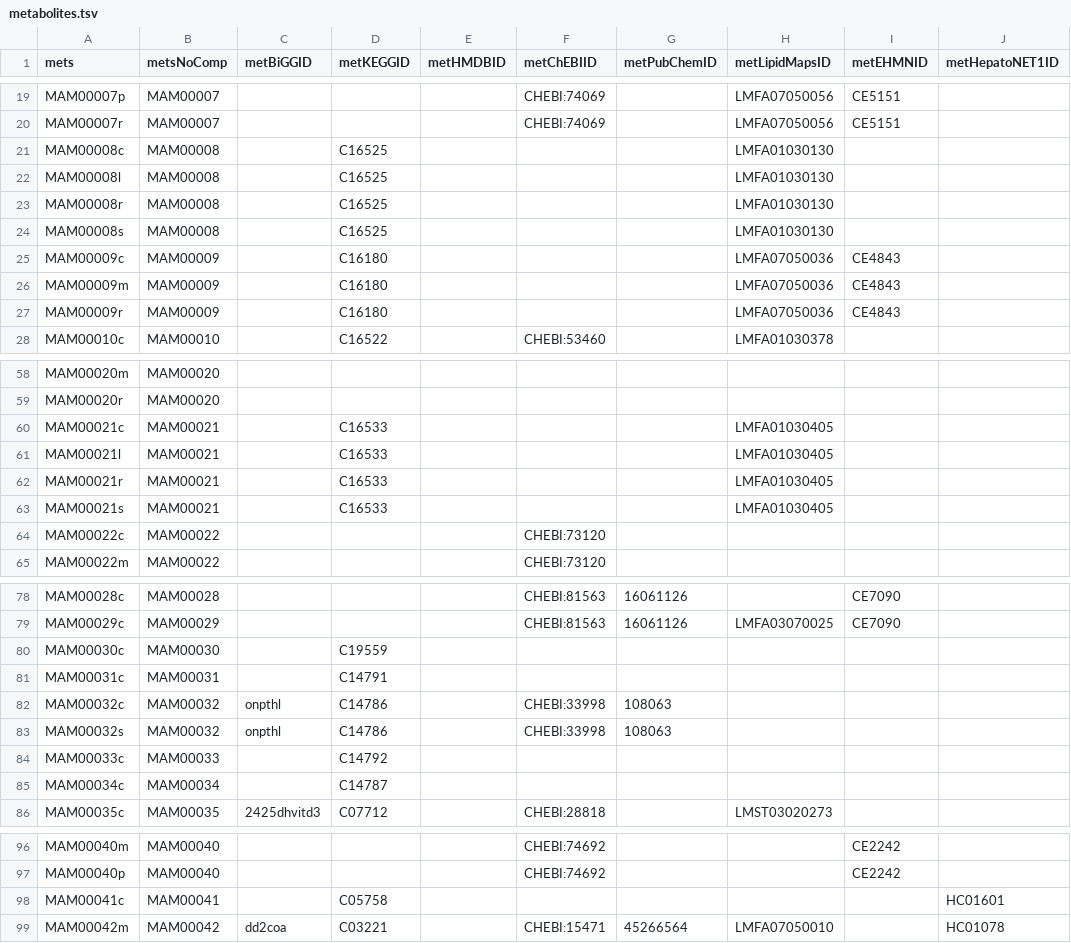
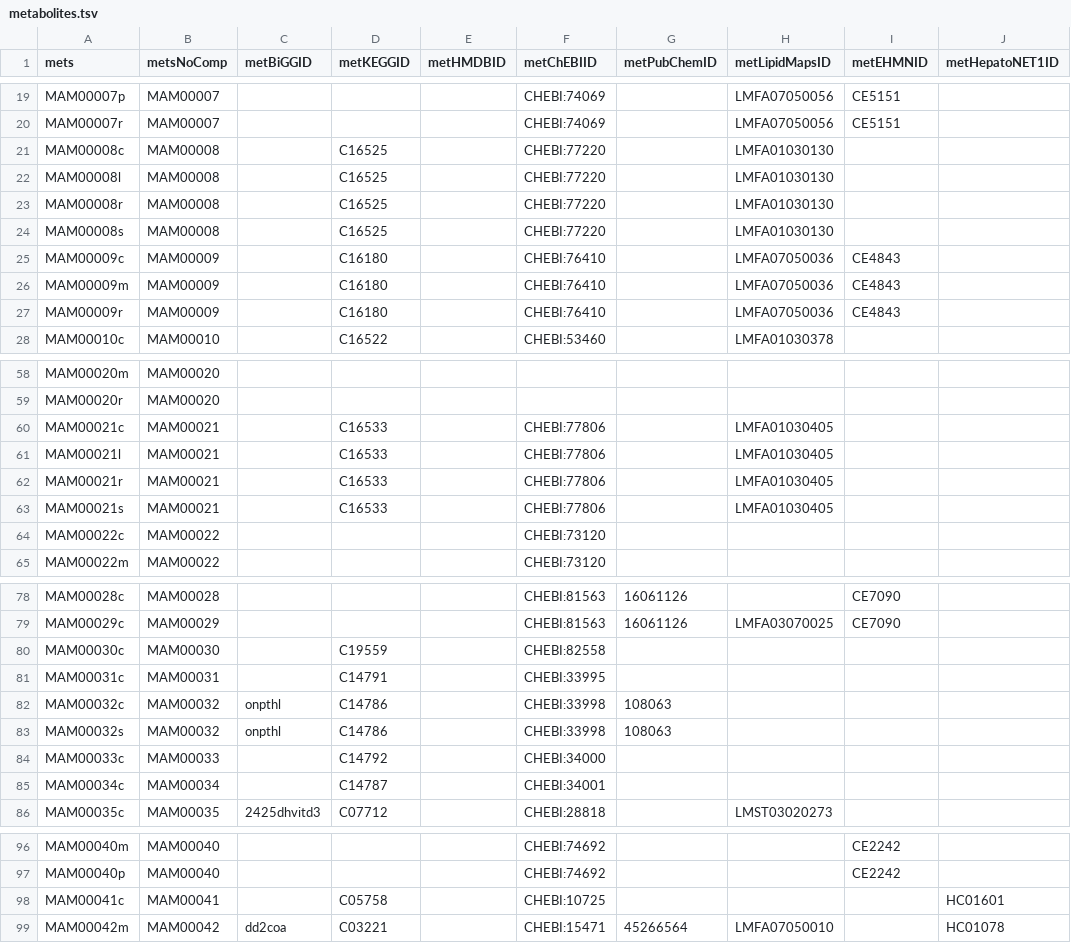
Before and after one commit to SysBioChalmers/Human-GEM, a TSV file: model/metabolites.tsv, drawn as a sheet; only a part is shown, gaps mark what is left out; the diff covers the shown part only; the diff names each change by its address in the sheet, - before the commit and + after, or states it on an @@ line.

Commit message:
and more CHEBI ids mapped in metabolites.tsv

```diff
--- a/model/metabolites.tsv
+++ b/model/metabolites.tsv
-F21:F24 (metChEBIID): (empty)
+F21:F24 (metChEBIID): CHEBI:77220
-F25:F27 (metChEBIID): (empty)
+F25:F27 (metChEBIID): CHEBI:76410
-F60:F63 (metChEBIID): (empty)
+F60:F63 (metChEBIID): CHEBI:77806
-F80 (metChEBIID): (empty)
+F80 (metChEBIID): CHEBI:82558
-F81 (metChEBIID): (empty)
+F81 (metChEBIID): CHEBI:33995
-F84 (metChEBIID): (empty)
+F84 (metChEBIID): CHEBI:34000
-F85 (metChEBIID): (empty)
+F85 (metChEBIID): CHEBI:34001
-F98 (metChEBIID): (empty)
+F98 (metChEBIID): CHEBI:10725
```
Also changed, not shown: 10 edited cells elsewhere in this file.
